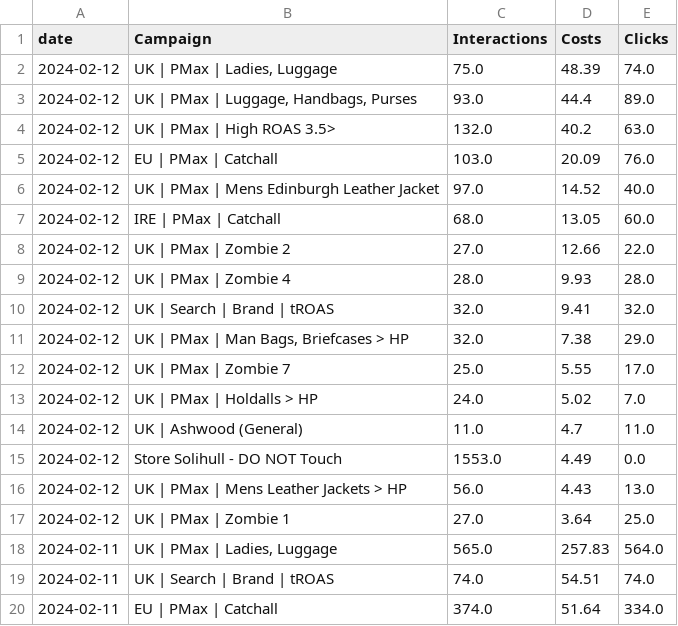
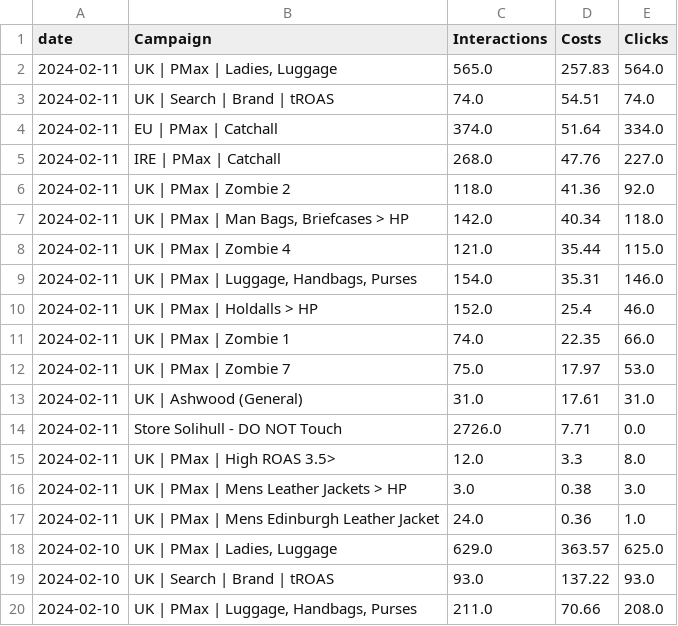
Before and after one commit to JatinArutla/sales-analysis-leather-company, a CSV file: 2024_GoogleAdsCosts.csv, drawn as a sheet; only a part is shown; the shorter side is filled out with more unchanged rows.

Commit message:
some fixes

```diff
--- a/2024_GoogleAdsCosts.csv
+++ b/2024_GoogleAdsCosts.csv
@@ -1,18 +1,2 @@
 date,Campaign,Interactions,Costs,Clicks
-2024-02-12,"UK | PMax | Ladies, Luggage",75.0,48.39,74.0
-2024-02-12,"UK | PMax | Luggage, Handbags, Purses",93.0,44.4,89.0
-2024-02-12,UK | PMax | High ROAS 3.5>,132.0,40.2,63.0
-2024-02-12,EU | PMax | Catchall,103.0,20.09,76.0
-2024-02-12,UK | PMax | Mens Edinburgh Leather Jacket,97.0,14.52,40.0
-2024-02-12,IRE | PMax | Catchall,68.0,13.05,60.0
-2024-02-12,UK | PMax | Zombie 2,27.0,12.66,22.0
-2024-02-12,UK | PMax | Zombie 4,28.0,9.93,28.0
-2024-02-12,UK | Search | Brand | tROAS,32.0,9.41,32.0
-2024-02-12,"UK | PMax | Man Bags, Briefcases > HP",32.0,7.38,29.0
-2024-02-12,UK | PMax | Zombie 7,25.0,5.55,17.0
-2024-02-12,UK | PMax | Holdalls > HP,24.0,5.02,7.0
-2024-02-12,UK | Ashwood (General),11.0,4.7,11.0
-2024-02-12,Store Solihull - DO NOT Touch,1553.0,4.49,0.0
-2024-02-12,UK | PMax | Mens Leather Jackets > HP,56.0,4.43,13.0
-2024-02-12,UK | PMax | Zombie 1,27.0,3.64,25.0
 2024-02-11,"UK | PMax | Ladies, Luggage",565.0,257.83,564.0
```
